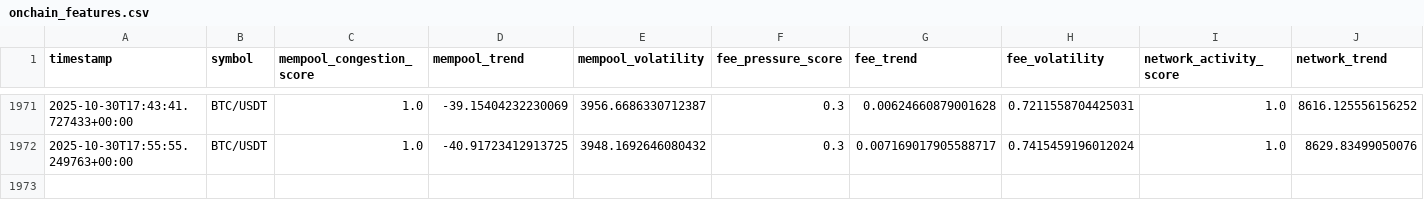
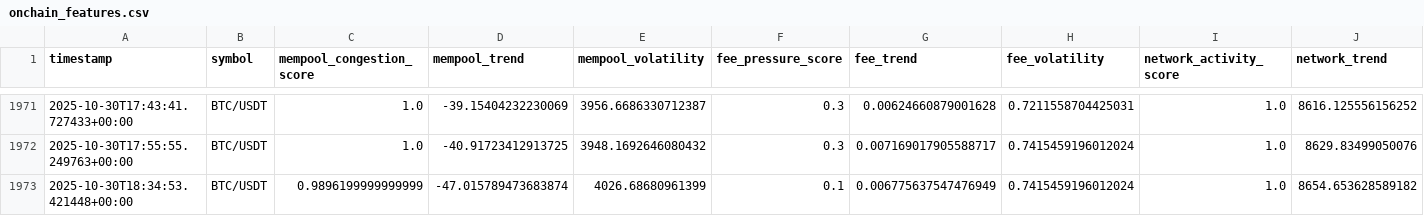
Before and after one commit to tkap243/crypto-signal-analysis, a CSV file: data/processed/onchain_features.csv, drawn as a sheet; only a part is shown, gaps mark what is left out; rows hold the shown columns only; the diff names each change by its address in the sheet, - before the commit and + after, or states it on an @@ line.

```diff
--- a/data/processed/onchain_features.csv
+++ b/data/processed/onchain_features.csv
+row 1973: 2025-10-30T18:34:53.421448+00:00 | BTC/USDT | 0.9896199999999999 | -47.015789473683874 | 4026.68680961399 | 0.1 | 0.006775637547476949 | 0.7415459196012024 | 1.0 | 8654.653628589182
```
Also changed, not shown: data/raw/onchain_data.csv, 2 other files.
